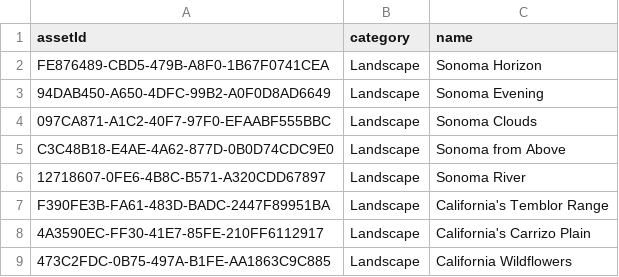
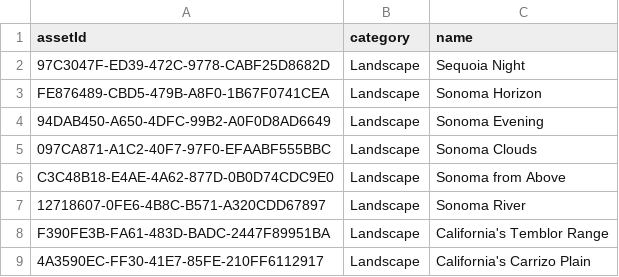
Before and after one commit to zhongzachary/sonoma-screen-savers, a CSV file: data/display_names.csv, drawn as a sheet; only a part is shown; the shorter side is filled out with more unchanged rows.

Commit message:
Sequoia Night

```diff
--- a/data/display_names.csv
+++ b/data/display_names.csv
@@ -1,2 +1,3 @@
 assetId,category,name
+97C3047F-ED39-472C-9778-CABF25D8682D,Landscape,Sequoia Night
 FE876489-CBD5-479B-A8F0-1B67F0741CEA,Landscape,Sonoma Horizon
```
